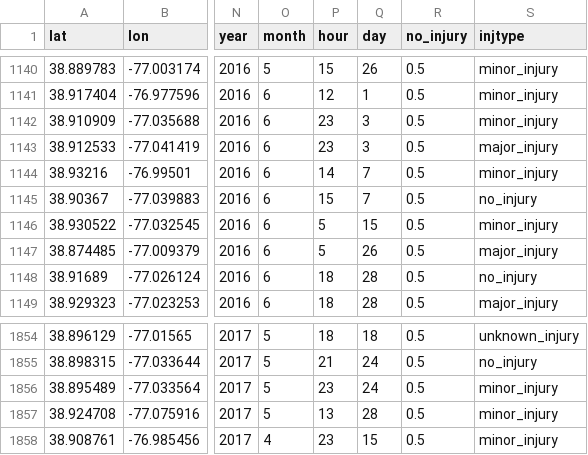
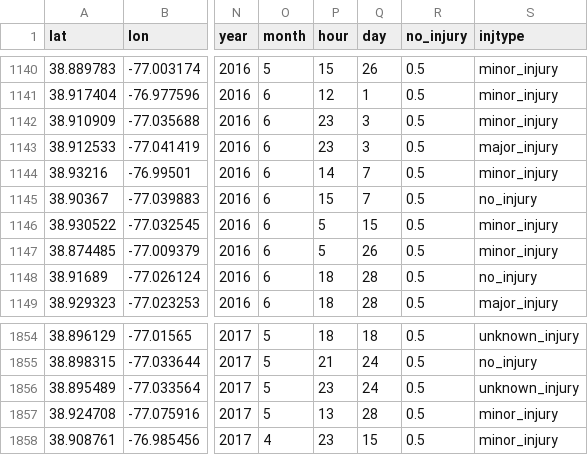
Before and after one commit to aditimayareddy/bikesafety, a CSV file: ShinyApp/data/crashes_clean.csv, drawn as a sheet; only a part is shown, gaps mark what is left out; the diff names each change by its address in the sheet, - before the commit and + after, or states it on an @@ line.

```diff
--- a/ShinyApp/data/crashes_clean.csv
+++ b/ShinyApp/data/crashes_clean.csv
-S1147 (injtype): major_injury
+S1147 (injtype): minor_injury
-S1856 (injtype): minor_injury
+S1856 (injtype): unknown_injury
```
Also changed, not shown: 4 other files.
